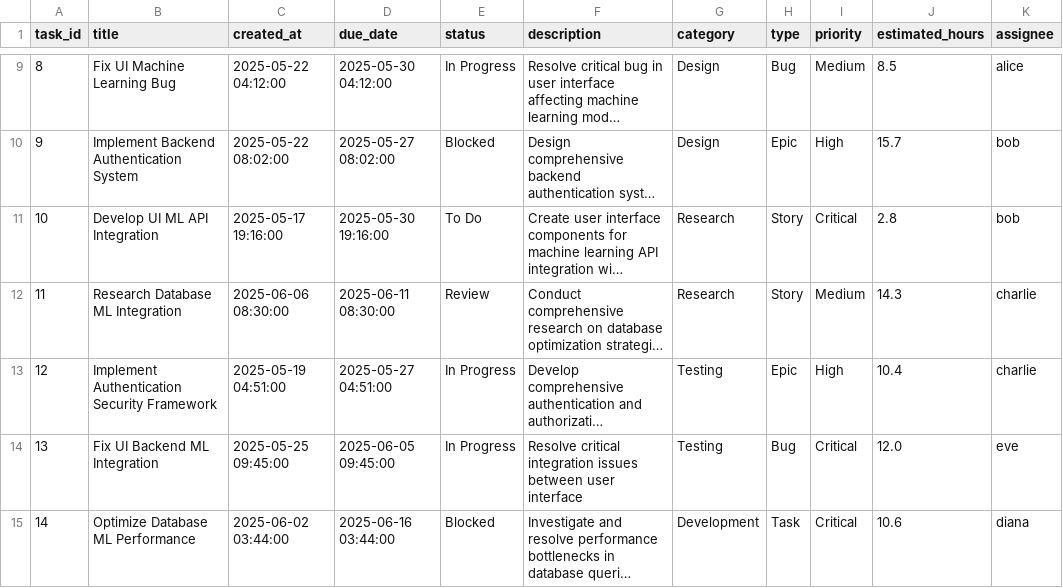
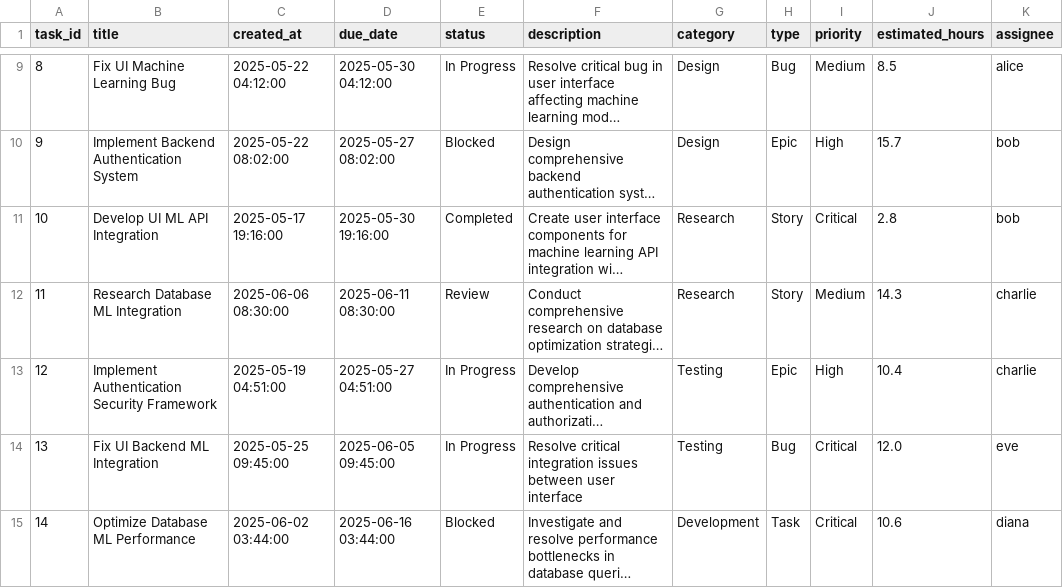
Before and after one commit to svkadhikary/task_management_system, a CSV file: task_logs/tasks_data.csv, drawn as a sheet; only a part is shown, gaps mark what is left out; long unchanged cells end in …; the diff names each change by its address in the sheet, - before the commit and + after, or states it on an @@ line.

```diff
--- a/task_logs/tasks_data.csv
+++ b/task_logs/tasks_data.csv
-E11 (status): To Do
+E11 (status): Completed
```
Also changed, not shown: 1 other file.
